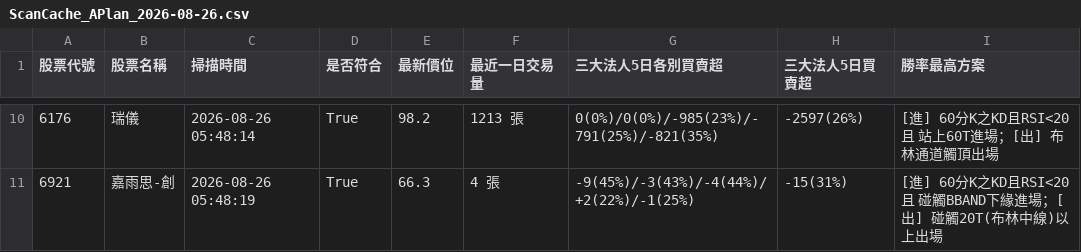
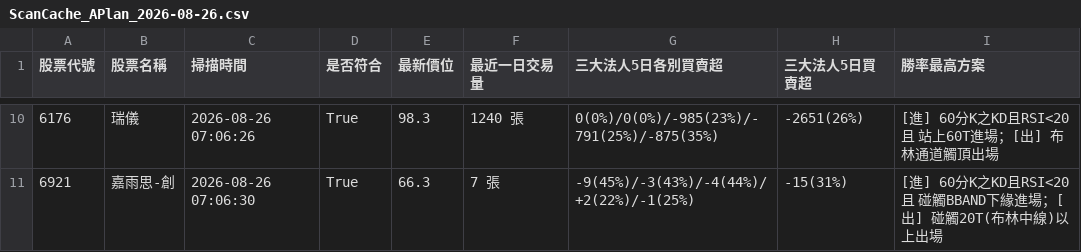
Before and after one commit to chunhungko80625/StockAnalysis, a CSV file: ScanCache_APlan_2026-08-26.csv, drawn as a sheet; only a part is shown, gaps mark what is left out; the diff covers the shown part only; the diff names each change by its address in the sheet, - before the commit and + after, or states it on an @@ line.

```diff
--- a/ScanCache_APlan_2026-08-26.csv
+++ b/ScanCache_APlan_2026-08-26.csv
-C10 (掃描時間): 2026-08-26 05:48:14
+C10 (掃描時間): 2026-08-26 07:06:26
-E10 (最新價位): 98.2
+E10 (最新價位): 98.3
-F10 (最近一日交易量): 1213 張
+F10 (最近一日交易量): 1240 張
-G10 (三大法人5日各別買賣超): 0(0%)/0(0%)/-985(23%)/-791(25%)/-821(35%)
+G10 (三大法人5日各別買賣超): 0(0%)/0(0%)/-985(23%)/-791(25%)/-875(35%)
-H10 (三大法人5日買賣超): -2597(26%)
+H10 (三大法人5日買賣超): -2651(26%)
-C11 (掃描時間): 2026-08-26 05:48:19
+C11 (掃描時間): 2026-08-26 07:06:30
-F11 (最近一日交易量): 4 張
+F11 (最近一日交易量): 7 張
```
Also changed, not shown: 2 added rows, 2 removed rows and 28 edited cells elsewhere in this file, ScanHistory_Tracker.csv.
